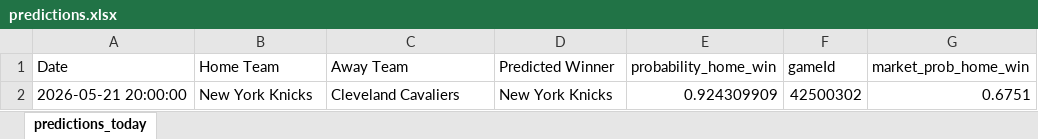
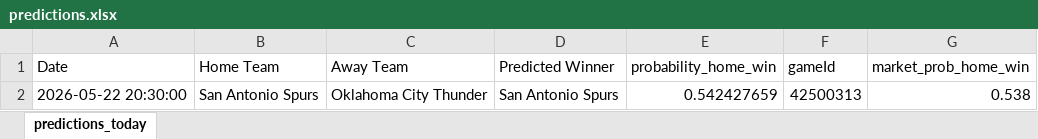
Before and after one commit to mgilzapa/NBA_predicts, an Excel workbook: output/predictions.xlsx, sheet predictions_today, drawn as a sheet; values as stored, in another font and other column widths than the file's, no borders; removed rows and columns are numbered as before the commit, all else as after; the diff names each change by its address in the sheet, - before the commit and + after, or states it on an @@ line.

```diff
--- a/output/predictions.xlsx (sheet predictions_today)
+++ b/output/predictions.xlsx (sheet predictions_today)
-row 2: 2026-05-21 20:00:00 | New York Knicks | Cleveland Cavaliers | New York Knicks | 0.924309909 | 42500302 | 0.6751
+row 2: 2026-05-22 20:30:00 | San Antonio Spurs | Oklahoma City Thunder | San Antonio Spurs | 0.542427659 | 42500313 | 0.538
```
Also changed, not shown: output/all_predictions.xlsx, 21 other files.
